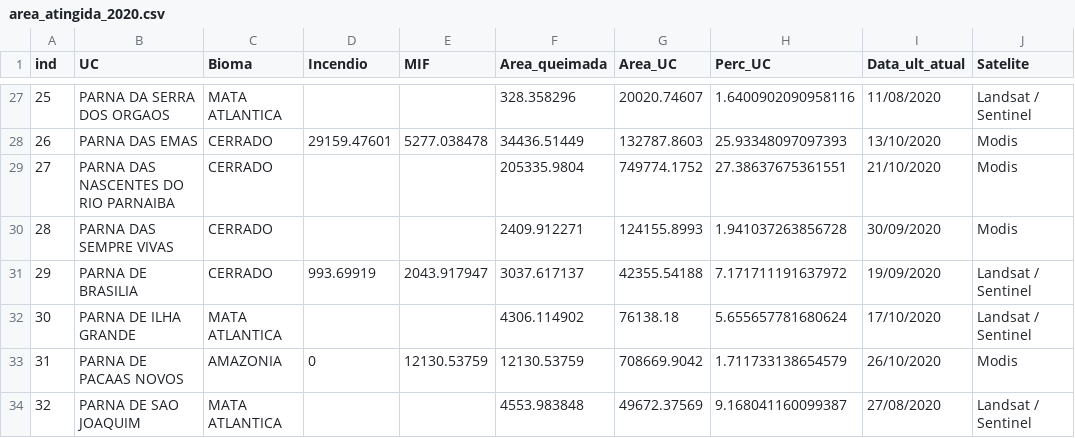
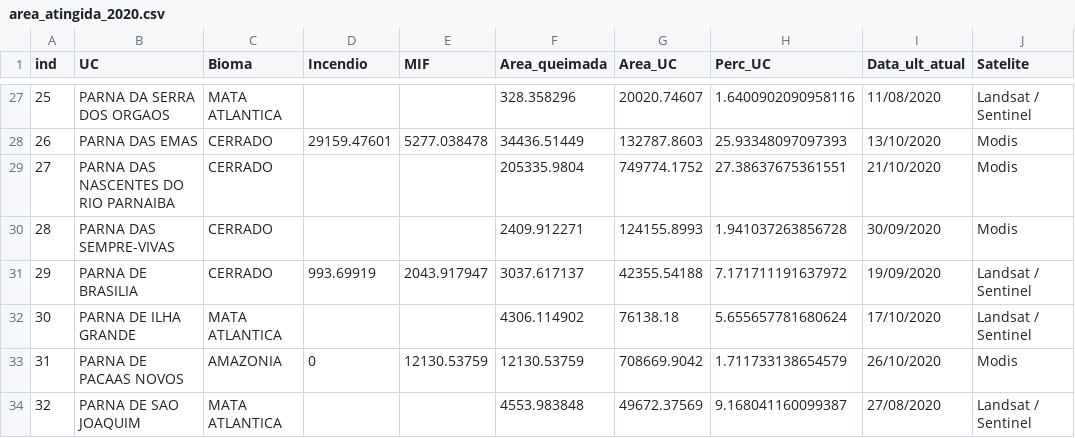
Before and after one commit to anapessoapcrj/incedio_uc, a CSV file: area_atingida_2020.csv, drawn as a sheet; only a part is shown, gaps mark what is left out.

Commit message:
Update area_atingida_2020.csv

```diff
--- a/area_atingida_2020.csv
+++ b/area_atingida_2020.csv
@@ -29,3 +29,3 @@ ind,UC,Bioma,Incendio,MIF,Area_queimada,Area_UC,Perc_UC,Data_ult_atual,Satelite
 27,PARNA DAS NASCENTES DO RIO PARNAIBA,CERRADO,,,205335.9804,749774.1752,27.38637675361551,21/10/2020,Modis
-28,PARNA DAS SEMPRE VIVAS,CERRADO,,,2409.912271,124155.8993,1.941037263856728,30/09/2020,Modis
+28,PARNA DAS SEMPRE-VIVAS,CERRADO,,,2409.912271,124155.8993,1.941037263856728,30/09/2020,Modis
 29,PARNA DE BRASILIA,CERRADO,993.69919,2043.917947,3037.617137,42355.54188,7.171711191637972,19/09/2020,Landsat / Sentinel
```
